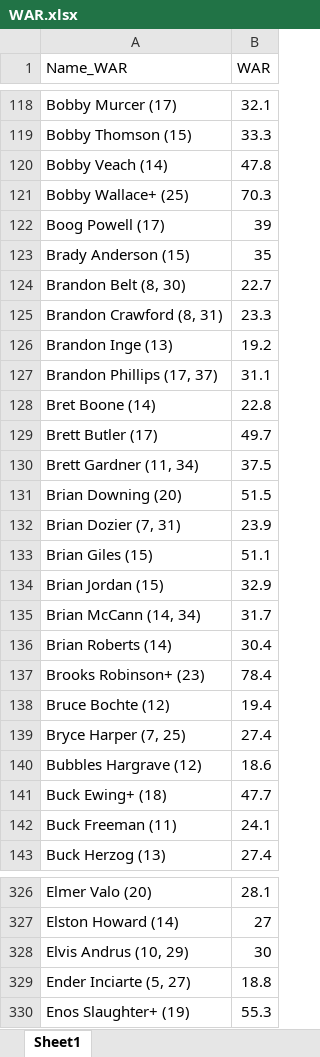
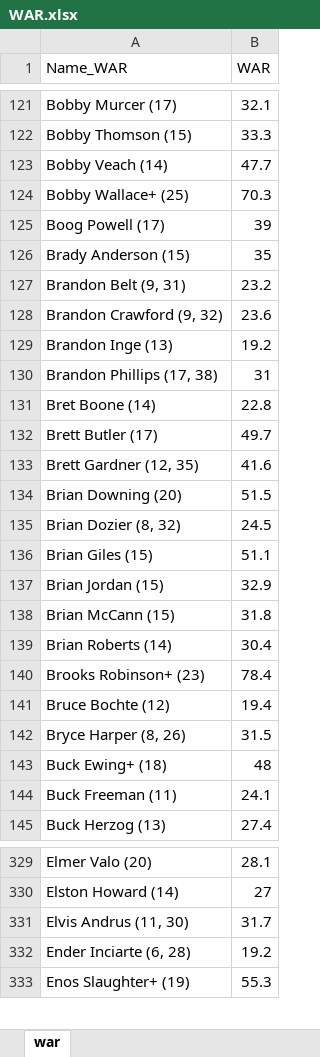
Before and after one commit to niedermier/Data-Analytics, an Excel workbook: projects/WAR/WAR.xlsx, sheet war, drawn as a sheet; only a part is shown, gaps mark what is left out; values as stored, in another font and other column widths than the file's, no cell formats; removed rows and columns are numbered as before the commit, all else as after; the diff covers the shown part only; the diff names each change by its address in the sheet, - before the commit and + after, or states it on an @@ line.

```diff
--- a/projects/WAR/WAR.xlsx (sheet war)
+++ b/projects/WAR/WAR.xlsx (sheet war)
-sheet tab: Sheet1
+sheet tab: war
-B123 (WAR): 47.8
+B123 (WAR): 47.7
-row 124: Brandon Belt (8, 30) | 22.7
-row 125: Brandon Crawford (8, 31) | 23.3
+row 127: Brandon Belt (9, 31) | 23.2
+row 128: Brandon Crawford (9, 32) | 23.6
-row 127: Brandon Phillips (17, 37) | 31.1
+row 130: Brandon Phillips (17, 38) | 31
-row 130: Brett Gardner (11, 34) | 37.5
+row 133: Brett Gardner (12, 35) | 41.6
-row 132: Brian Dozier (7, 31) | 23.9
+row 135: Brian Dozier (8, 32) | 24.5
-row 135: Brian McCann (14, 34) | 31.7
+row 138: Brian McCann (15) | 31.8
-row 139: Bryce Harper (7, 25) | 27.4
-row 140: Bubbles Hargrave (12) | 18.6
+row 142: Bryce Harper (8, 26) | 31.5
-B143 (WAR): 47.7
+B143 (WAR): 48
-row 328: Elvis Andrus (10, 29) | 30
-row 329: Ender Inciarte (5, 27) | 18.8
+row 331: Elvis Andrus (11, 30) | 31.7
+row 332: Ender Inciarte (6, 28) | 19.2
```
Also changed, not shown: 89 added rows, 88 removed rows and 109 edited cells elsewhere in this sheet, cell formats, 1 other file.
